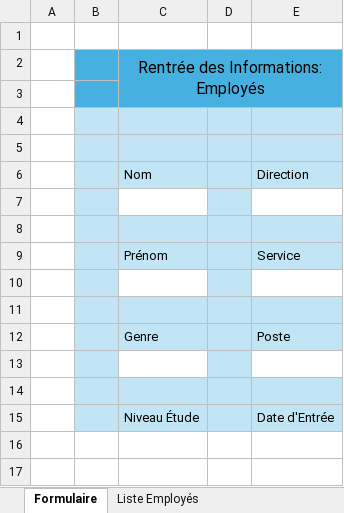
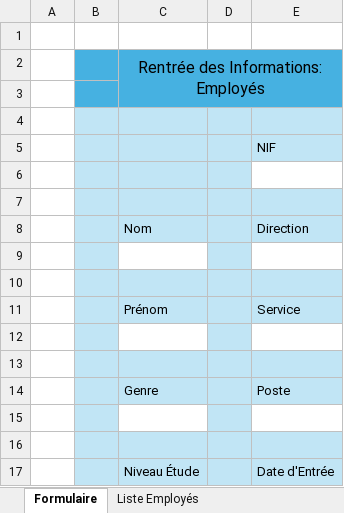
Before and after one commit to tchala14/PEPFIC-DGI, an Excel workbook: Liste_des_employes_Template.xlsm, sheet Formulaire, drawn as a sheet; values as stored, in another font and other column widths than the file's, no borders; charts and pictures not drawn; the diff names each change by its address in the sheet, - before the commit and + after, or states it on an @@ line.

Commit message:
Version_2

```diff
--- a/Liste_des_employes_Template.xlsm (sheet Formulaire)
+++ b/Liste_des_employes_Template.xlsm (sheet Formulaire)
+row 5:  |  |  |  | NIF
+row 6: (empty)
```
Also changed, not shown: sheet Liste Employés, charts or pictures.
